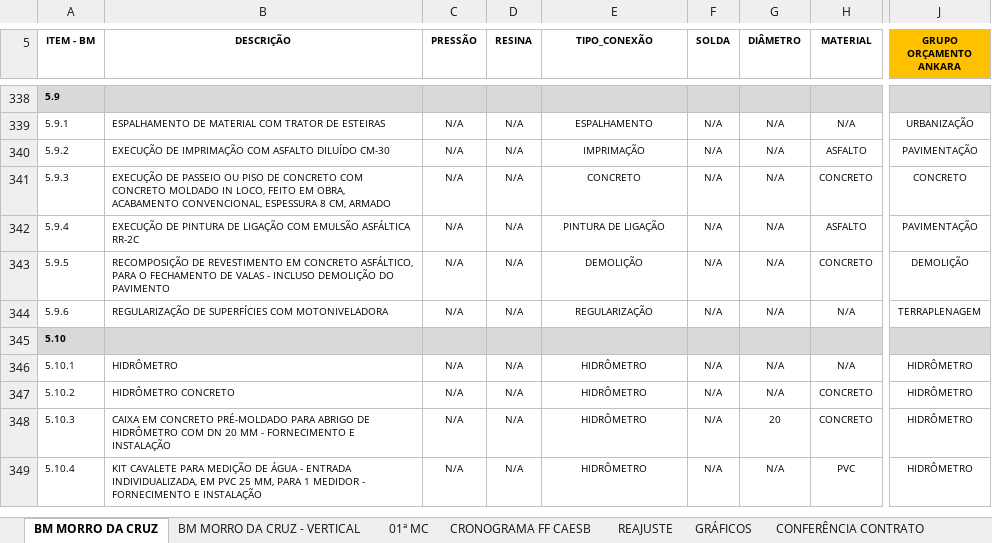
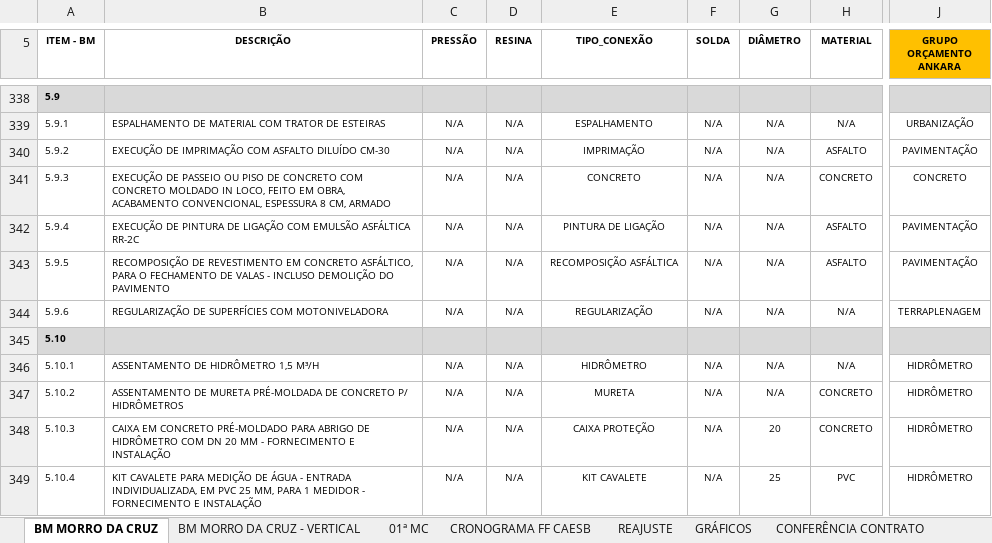
Before and after one commit to gabrielghorta/Projeto-Pessoal, an Excel workbook: morro-da-cruz/planilhas/BM_MORRO_DA_CRUZ_REV04_IDENTIFICACAO_09-10-26.xlsx, sheet BM MORRO DA CRUZ, drawn as a sheet; only a part is shown, gaps mark what is left out; values as stored, in another font and other column widths than the file's, no borders; charts and pictures not drawn; the diff covers the shown part only; the diff names each change by its address in the sheet, - before the commit and + after, or states it on an @@ line.

```diff
--- a/morro-da-cruz/planilhas/BM_MORRO_DA_CRUZ_REV04_IDENTIFICACAO_09-10-26.xlsx (sheet BM MORRO DA CRUZ)
+++ b/morro-da-cruz/planilhas/BM_MORRO_DA_CRUZ_REV04_IDENTIFICACAO_09-10-26.xlsx (sheet BM MORRO DA CRUZ)
-E343 (TIPO_CONEXÃO): DEMOLIÇÃO
+E343 (TIPO_CONEXÃO): RECOMPOSIÇÃO ASFÁLTICA
-H343 (MATERIAL): CONCRETO
+H343 (MATERIAL): ASFALTO
-J343 (GRUPO ORÇAMENTO ANKARA): DEMOLIÇÃO
+J343 (GRUPO ORÇAMENTO ANKARA): PAVIMENTAÇÃO
-B346 (DESCRIÇÃO): HIDRÔMETRO
+B346 (DESCRIÇÃO): ASSENTAMENTO DE HIDRÔMETRO 1,5 M³/H
-B347 (DESCRIÇÃO): HIDRÔMETRO CONCRETO
+B347 (DESCRIÇÃO): ASSENTAMENTO DE MURETA PRÉ-MOLDADA DE CONCRETO P/ HIDRÔMETROS
-E347 (TIPO_CONEXÃO): HIDRÔMETRO
+E347 (TIPO_CONEXÃO): MURETA
-E348 (TIPO_CONEXÃO): HIDRÔMETRO
+E348 (TIPO_CONEXÃO): CAIXA PROTEÇÃO
-E349 (TIPO_CONEXÃO): HIDRÔMETRO
+E349 (TIPO_CONEXÃO): KIT CAVALETE
-G349 (DIÂMETRO): N/A
+G349 (DIÂMETRO): 25
```
Also changed, not shown: 36 edited cells elsewhere in this sheet, sheet BM MORRO DA CRUZ - VERTICAL, 10 other files.
